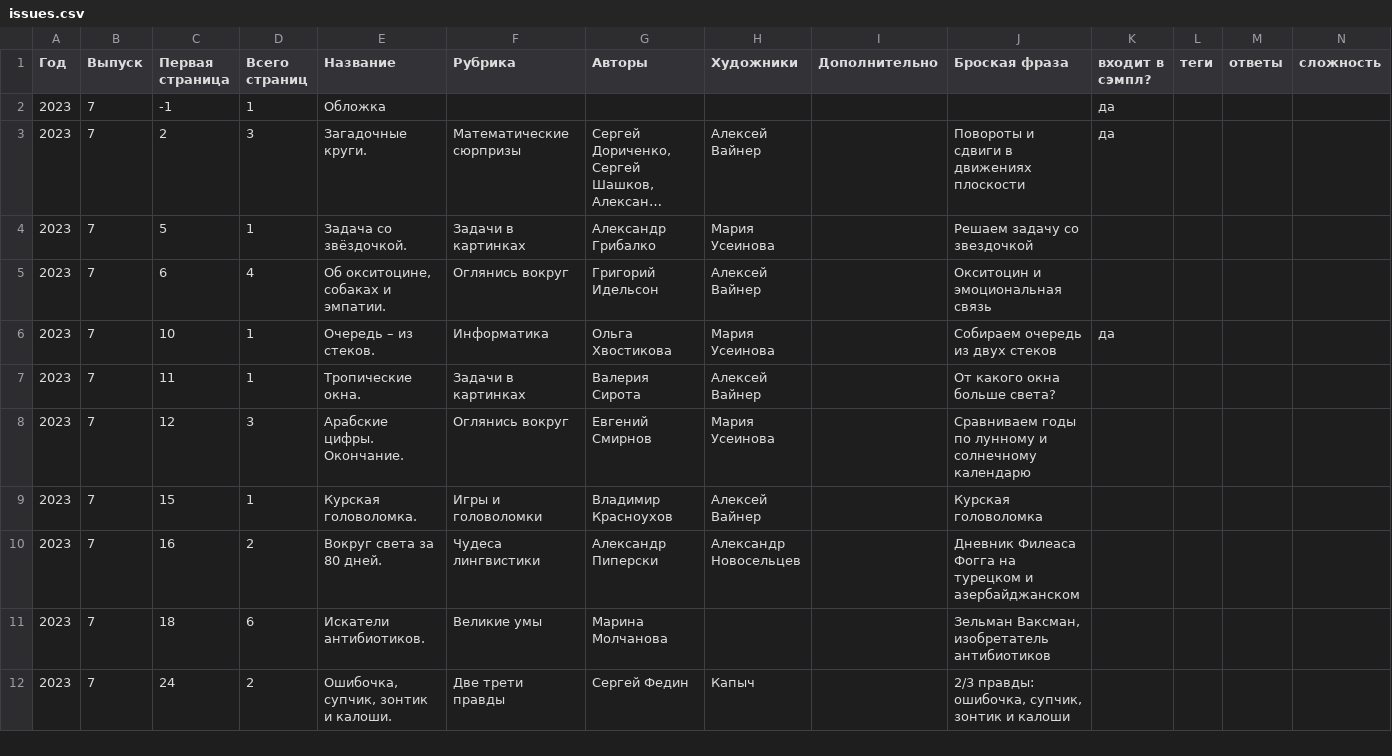
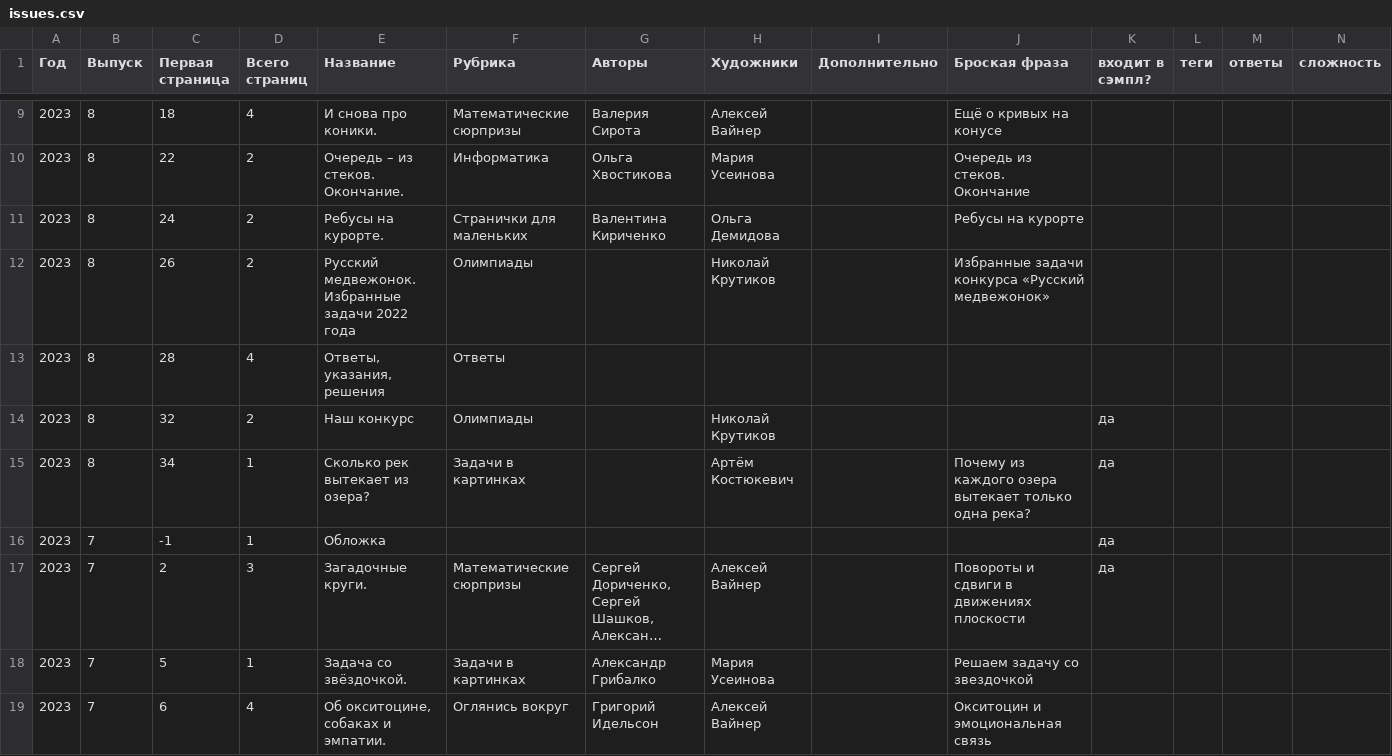
Before and after one commit to kvantik/hugo-kvantik, a CSV file: resources/csv/issues.csv, drawn as a sheet; only a part is shown, gaps mark what is left out; the shorter side is filled out with more unchanged rows; long unchanged cells end in …; the diff covers the shown part only; the diff names each change by its address in the sheet, - before the commit and + after, or states it on an @@ line.

```diff
--- a/resources/csv/issues.csv
+++ b/resources/csv/issues.csv
+row 9: 2023 | 8 | 18 | 4 | И снова про коники. | Математические сюрпризы | Валерия Сирота | Алексей Вайнер |  | Ещё о кривых на конусе
+row 10: 2023 | 8 | 22 | 2 | Очередь – из стеков. Окончание. | Информатика | Ольга Хвостикова | Мария Усеинова |  | Очередь из стеков. Окончание
+row 11: 2023 | 8 | 24 | 2 | Ребусы на курорте. | Странички для маленьких | Валентина Кириченко | Ольга Демидова |  | Ребусы на курорте
+row 12: 2023 | 8 | 26 | 2 | Русский медвежонок. Избранные задачи 2022 года | Олимпиады |  | Николай Крутиков |  | Избранные задачи конкурса «Русский медвежонок»
+row 13: 2023 | 8 | 28 | 4 | Ответы, указания, решения | Ответы
+row 14: 2023 | 8 | 32 | 2 | Наш конкурс | Олимпиады |  | Николай Крутиков |  |  | да
+row 15: 2023 | 8 | 34 | 1 | Сколько рек вытекает из озера? | Задачи в картинках |  | Артём Костюкевич |  | Почему из каждого озера вытекает только одна река? | да
```
Also changed, not shown: 7 added rows elsewhere in this file, resources/csv/issues-buy.csv, 2 other files.
